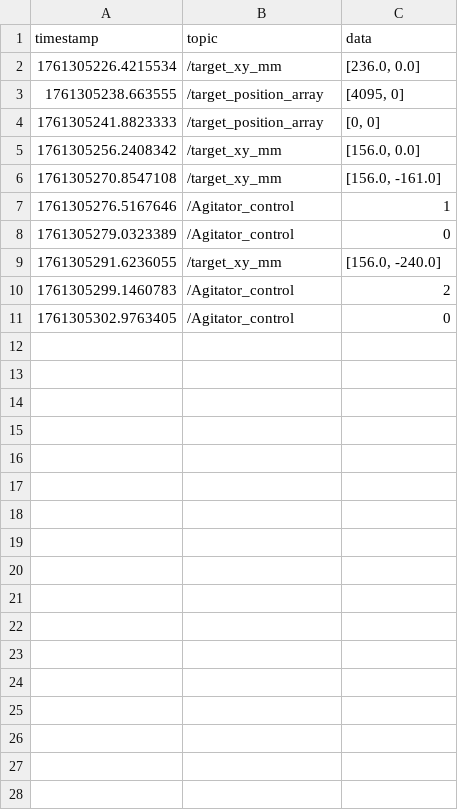
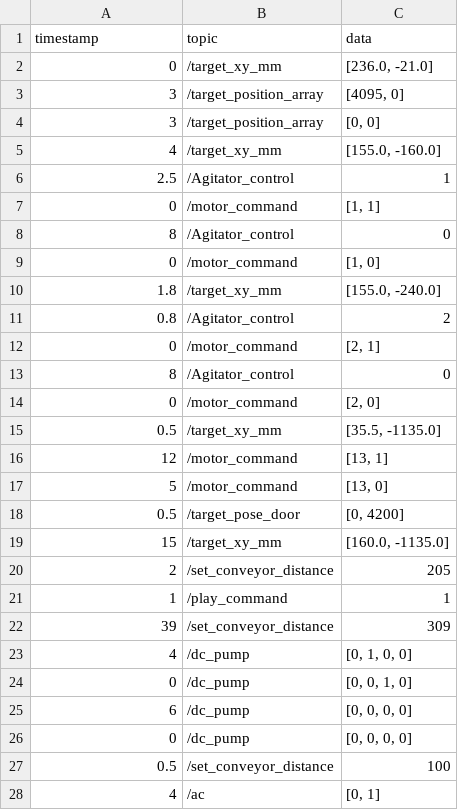
Before and after one commit to Urban-Harvest-Robotics/UH_VM_Debug_UI, a CSV file: ros_sequence_1761305313.csv, drawn as a sheet; only a part is shown; the diff covers the shown part only.

Commit message:
Update ros_sequence_1761305313.csv

```diff
--- a/ros_sequence_1761305313.csv
+++ b/ros_sequence_1761305313.csv
@@ -1,11 +1,28 @@
 timestamp,topic,data
-1761305226.4215534,/target_xy_mm,"[236.0, 0.0]"
-1761305238.663555,/target_position_array,"[4095, 0]"
-1761305241.8823333,/target_position_array,"[0, 0]"
-1761305256.2408342,/target_xy_mm,"[156.0, 0.0]"
-1761305270.8547108,/target_xy_mm,"[156.0, -161.0]"
-1761305276.5167646,/Agitator_control,1
-1761305279.0323389,/Agitator_control,0
-1761305291.6236055,/target_xy_mm,"[156.0, -240.0]"
-1761305299.1460783,/Agitator_control,2
-1761305302.9763405,/Agitator_control,0
+0,/target_xy_mm,"[236.0, -21.0]"
+3,/target_position_array,"[4095, 0]"
+3,/target_position_array,"[0, 0]"
+4,/target_xy_mm,"[155.0, -160.0]"
+2.5,/Agitator_control,1
+0,/motor_command,"[1, 1]"
+8,/Agitator_control,0
+0,/motor_command,"[1, 0]"
+1.8,/target_xy_mm,"[155.0, -240.0]"
+0.8,/Agitator_control,2
+0,/motor_command,"[2, 1]"
+8,/Agitator_control,0
+0,/motor_command,"[2, 0]"
+0.5,/target_xy_mm,"[35.5, -1135.0]"
+12,/motor_command,"[13, 1]"
+5,/motor_command,"[13, 0]"
+0.5,/target_pose_door,"[0, 4200]"
+15,/target_xy_mm,"[160.0, -1135.0]"
+2,/set_conveyor_distance,205
+1,/play_command,1
+39,/set_conveyor_distance,309
+4,/dc_pump,"[0, 1, 0, 0]"
+0,/dc_pump,"[0, 0, 1, 0]"
+6,/dc_pump,"[0, 0, 0, 0]"
+0,/dc_pump,"[0, 0, 0, 0]"
+0.5,/set_conveyor_distance,100
+4,/ac,"[0, 1]"
```
Also changed, not shown: 4 added rows elsewhere in this file.
